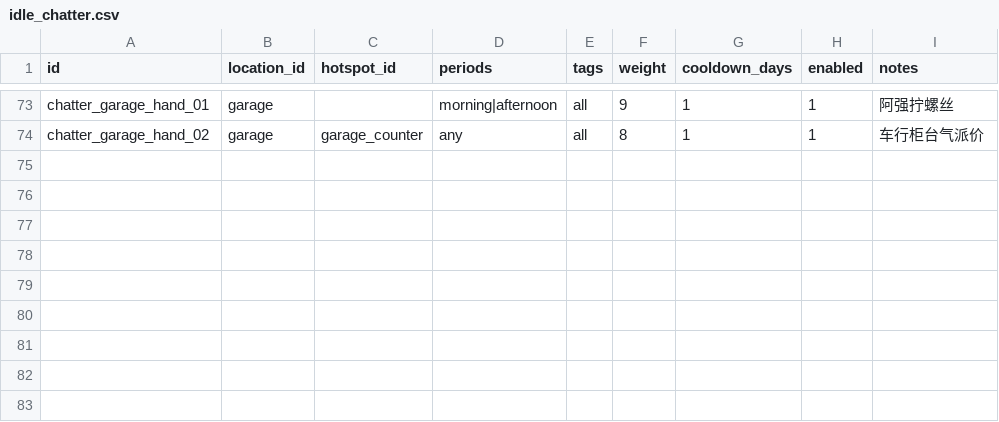
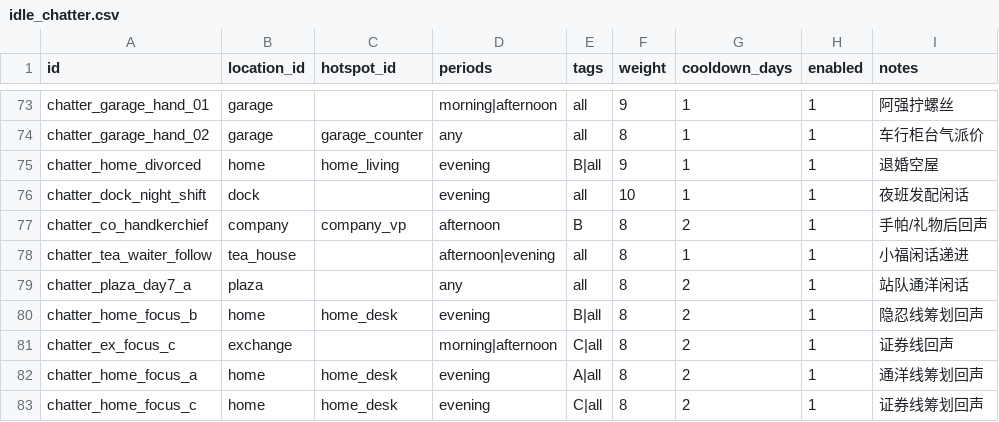
Before and after one commit to Zhaoxinak/New-Life, a CSV file: docs/tables/packs/core/idle_chatter.csv, drawn as a sheet; only a part is shown, gaps mark what is left out; the diff names each change by its address in the sheet, - before the commit and + after, or states it on an @@ line.

```diff
--- a/docs/tables/packs/core/idle_chatter.csv
+++ b/docs/tables/packs/core/idle_chatter.csv
+row 75: chatter_home_divorced | home | home_living | evening | B|all | 9 | 1 | 1 | 退婚空屋
+row 76: chatter_dock_night_shift | dock |  | evening | all | 10 | 1 | 1 | 夜班发配闲话
+row 77: chatter_co_handkerchief | company | company_vp | afternoon | B | 8 | 2 | 1 | 手帕/礼物后回声
+row 78: chatter_tea_waiter_follow | tea_house |  | afternoon|evening | all | 8 | 1 | 1 | 小福闲话递进
+row 79: chatter_plaza_day7_a | plaza |  | any | all | 8 | 2 | 1 | 站队通洋闲话
+row 80: chatter_home_focus_b | home | home_desk | evening | B|all | 8 | 2 | 1 | 隐忍线筹划回声
+row 81: chatter_ex_focus_c | exchange |  | morning|afternoon | C|all | 8 | 2 | 1 | 证券线回声
+row 82: chatter_home_focus_a | home | home_desk | evening | A|all | 8 | 2 | 1 | 通洋线筹划回声
+row 83: chatter_home_focus_c | home | home_desk | evening | C|all | 8 | 2 | 1 | 证券线筹划回声
```
Also changed, not shown: docs/tables/packs/core/dialogue_line_variants.csv, docs/tables/packs/core/effects.csv, 10 other files.
